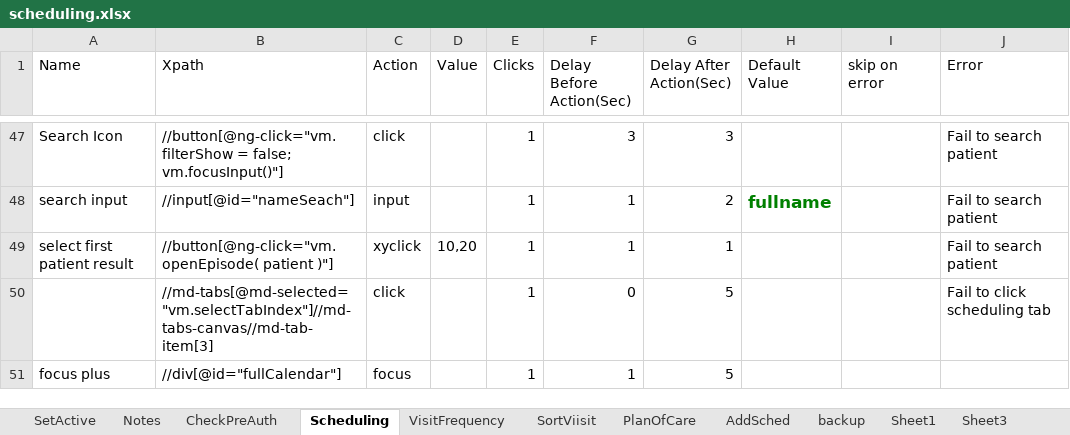
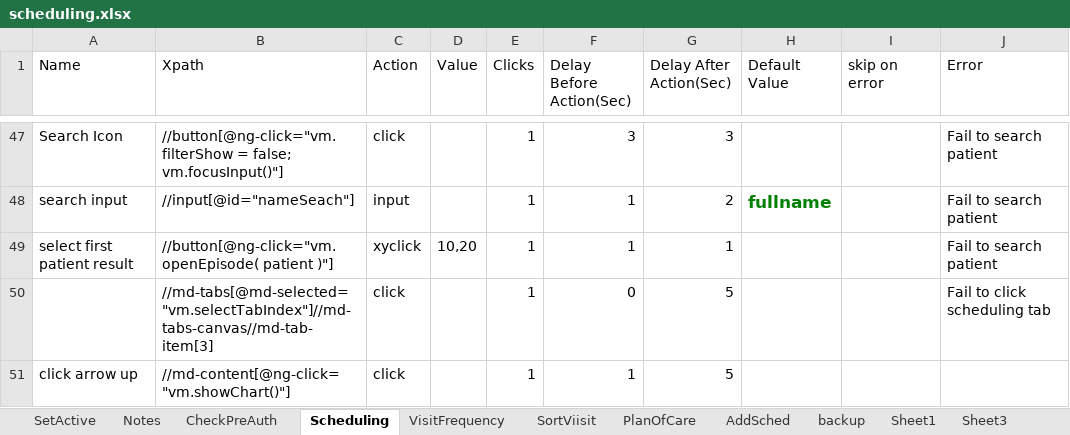
Before and after one commit to Ustingit/Automation, an Excel workbook: resources/scheduling.xlsx, sheet Scheduling, drawn as a sheet; only a part is shown, gaps mark what is left out; values as stored, in another font and other column widths than the file's, no borders; the diff covers the shown part only; the diff names each change by its address in the sheet, - before the commit and + after, or states it on an @@ line.

Commit message:
update

```diff
--- a/resources/scheduling.xlsx (sheet Scheduling)
+++ b/resources/scheduling.xlsx (sheet Scheduling)
-A51 (Name): focus plus
+A51 (Name): click arrow up
-B51 (Xpath): //div[@id="fullCalendar"]
+B51 (Xpath): //md-content[@ng-click="vm.showChart()"]
-C51 (Action): focus
+C51 (Action): click
```
Also changed, not shown: 7 edited cells elsewhere in this sheet.
